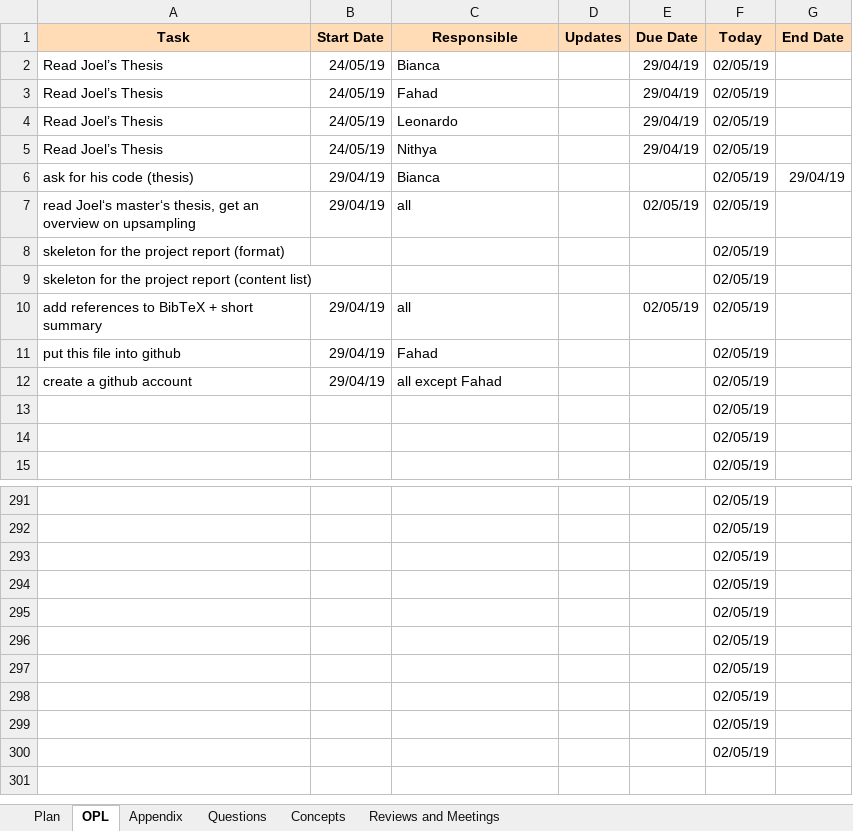
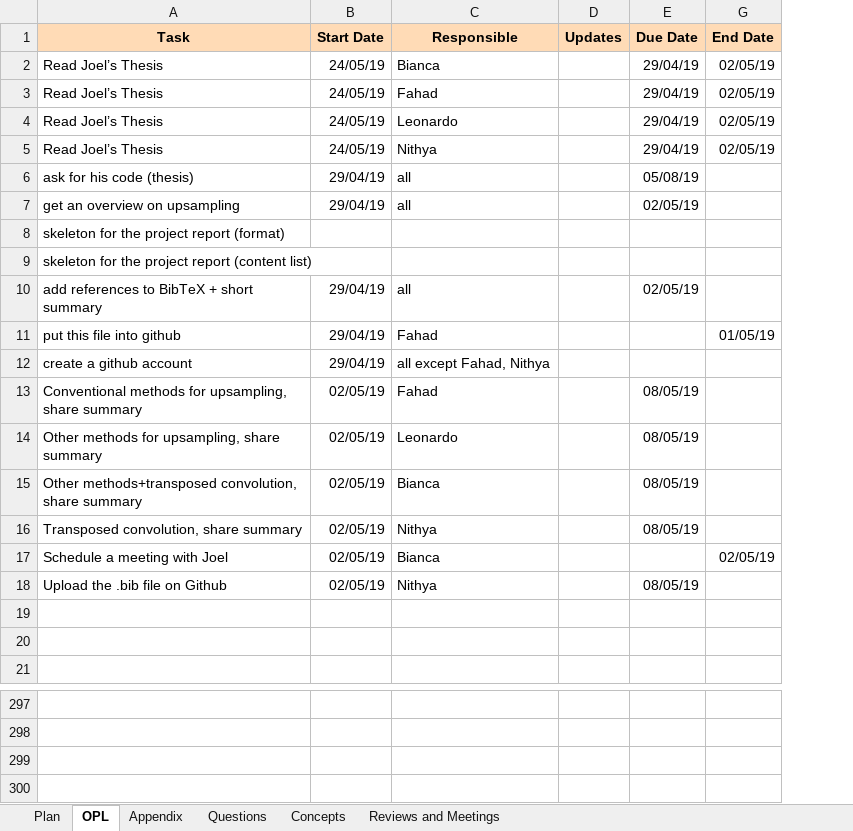
Before and after one commit to fahadfareed/Life_Sciences_Team_Project, an Excel workbook: Project_Plan.xlsx, sheet OPL, drawn as a sheet; only a part is shown, gaps mark what is left out; values as stored, in another font and other column widths than the file's, no borders; removed rows and columns are numbered as before the commit, all else as after; the diff names each change by its address in the sheet, - before the commit and + after, or states it on an @@ line.

Commit message:
Add files via upload

```diff
--- a/Project_Plan.xlsx (sheet OPL)
+++ b/Project_Plan.xlsx (sheet OPL)
@@ column F (Today) hidden, rows 2-15: all 02/05/19; rows 291-294: all 02/05/19 @@
-G2:G5 (End Date): (empty)
+G2:G5 (End Date): 02/05/19
-C6 (Responsible): Bianca
+C6 (Responsible): all
-E6 (Due Date): (empty)
+E6 (Due Date): 05/08/19
-G6 (End Date): 29/04/19
+G6 (End Date): (empty)
-A7 (Task): read Joel‘s master‘s thesis, get an overview on upsampling
+A7 (Task): get an overview on upsampling
-G11 (End Date): (empty)
+G11 (End Date): 01/05/19
-C12 (Responsible): all except Fahad
+C12 (Responsible): all except Fahad, Nithya
+row 13: Conventional methods for upsampling, share summary | 02/05/19 | Fahad |  | 08/05/19
+row 14: Other methods for upsampling, share summary | 02/05/19 | Leonardo |  | 08/05/19
+row 15: Other methods+transposed convolution, share summary | 02/05/19 | Bianca |  | 08/05/19
+row 16: Transposed convolution, share summary | 02/05/19 | Nithya |  | 08/05/19
+row 17: Schedule a meeting with Joel | 02/05/19 | Bianca |  |  | 02/05/19
+row 18: Upload the .bib file on Github | 02/05/19 | Nithya |  | 08/05/19
-row 295:  |  |  |  |  | 02/05/19
-row 296:  |  |  |  |  | 02/05/19
-row 297:  |  |  |  |  | 02/05/19
-row 298:  |  |  |  |  | 02/05/19
-row 299:  |  |  |  |  | 02/05/19
-row 300:  |  |  |  |  | 02/05/19
```
Also changed, not shown: sheet Reviews and Meetings, sheet Questions, charts or pictures.
